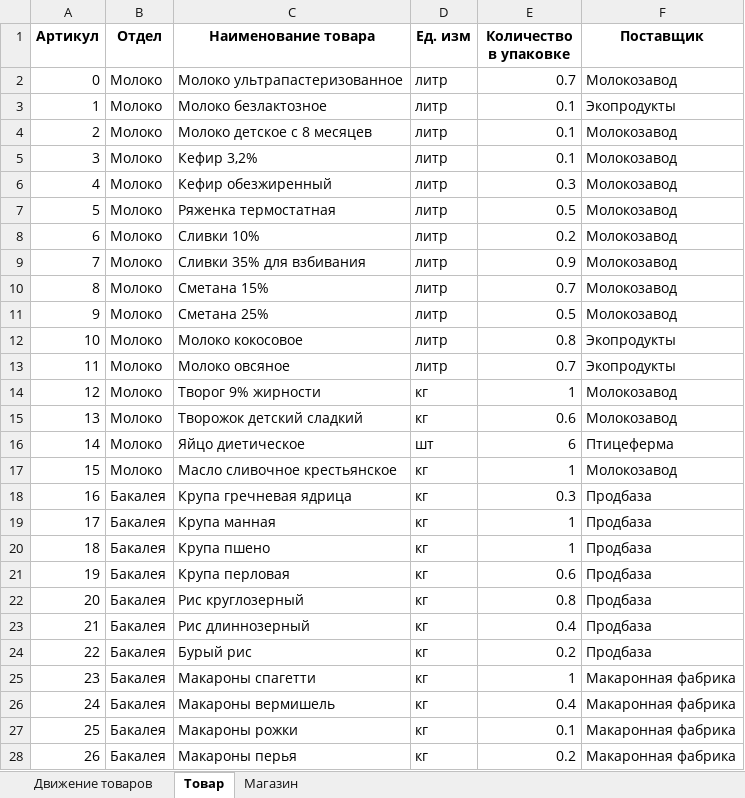
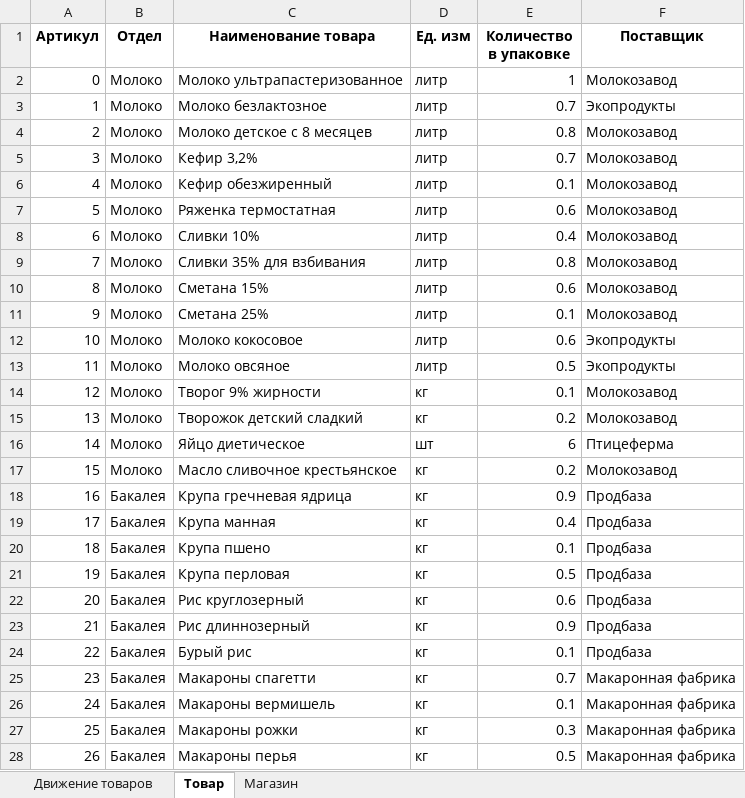
Before and after one commit to YaroslavDrozdovskiy/EGEpy, an Excel workbook: EGE/Gen/EGE2022/multiple.xlsx, sheet Товар, drawn as a sheet; only a part is shown; values as stored, in another font and other column widths than the file's, no borders; the diff covers the shown part only; the diff names each change by its address in the sheet, - before the commit and + after, or states it on an @@ line.

```diff
--- a/EGE/Gen/EGE2022/multiple.xlsx (sheet Товар)
+++ b/EGE/Gen/EGE2022/multiple.xlsx (sheet Товар)
-E2 (Количество в упаковке): 0.7
+E2 (Количество в упаковке): 1
-E3 (Количество в упаковке): 0.1
+E3 (Количество в упаковке): 0.7
-E4 (Количество в упаковке): 0.1
+E4 (Количество в упаковке): 0.8
-E5 (Количество в упаковке): 0.1
+E5 (Количество в упаковке): 0.7
-E6 (Количество в упаковке): 0.3
+E6 (Количество в упаковке): 0.1
-E7 (Количество в упаковке): 0.5
+E7 (Количество в упаковке): 0.6
-E8 (Количество в упаковке): 0.2
+E8 (Количество в упаковке): 0.4
-E9 (Количество в упаковке): 0.9
+E9 (Количество в упаковке): 0.8
-E10 (Количество в упаковке): 0.7
+E10 (Количество в упаковке): 0.6
-E11 (Количество в упаковке): 0.5
+E11 (Количество в упаковке): 0.1
-E12 (Количество в упаковке): 0.8
+E12 (Количество в упаковке): 0.6
-E13 (Количество в упаковке): 0.7
+E13 (Количество в упаковке): 0.5
-E14 (Количество в упаковке): 1
+E14 (Количество в упаковке): 0.1
-E15 (Количество в упаковке): 0.6
+E15 (Количество в упаковке): 0.2
-E17 (Количество в упаковке): 1
+E17 (Количество в упаковке): 0.2
-E18 (Количество в упаковке): 0.3
+E18 (Количество в упаковке): 0.9
-E19 (Количество в упаковке): 1
+E19 (Количество в упаковке): 0.4
-E20 (Количество в упаковке): 1
+E20 (Количество в упаковке): 0.1
-E21 (Количество в упаковке): 0.6
+E21 (Количество в упаковке): 0.5
-E22 (Количество в упаковке): 0.8
+E22 (Количество в упаковке): 0.6
-E23 (Количество в упаковке): 0.4
+E23 (Количество в упаковке): 0.9
-E24 (Количество в упаковке): 0.2
+E24 (Количество в упаковке): 0.1
-E25 (Количество в упаковке): 1
+E25 (Количество в упаковке): 0.7
-E26 (Количество в упаковке): 0.4
+E26 (Количество в упаковке): 0.1
-E27 (Количество в упаковке): 0.1
+E27 (Количество в упаковке): 0.3
-E28 (Количество в упаковке): 0.2
+E28 (Количество в упаковке): 0.5
```
Also changed, not shown: 4 removed rows and 5 edited cells elsewhere in this sheet, sheet Движение товаров, sheet Магазин, 6 other files.
